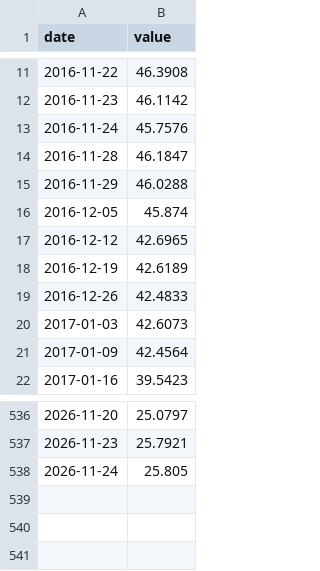
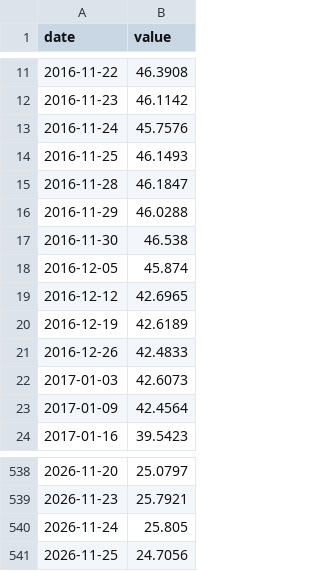
Before and after one commit to 964583194/ratio-signal, a CSV file: data/raw/pe_cyb.csv, drawn as a sheet; only a part is shown, gaps mark what is left out.

```diff
--- a/data/raw/pe_cyb.csv
+++ b/data/raw/pe_cyb.csv
@@ -13,4 +13,6 @@ date,value
 2016-11-24,45.7576
+2016-11-25,46.1493
 2016-11-28,46.1847
 2016-11-29,46.0288
+2016-11-30,46.538
 2016-12-05,45.874
@@ -538 +540,2 @@ date,value
 2026-11-24,25.805
+2026-11-25,24.7056
```
Also changed, not shown: data/raw/bank.csv, data/raw/bank_tr.csv, 53 other files.
